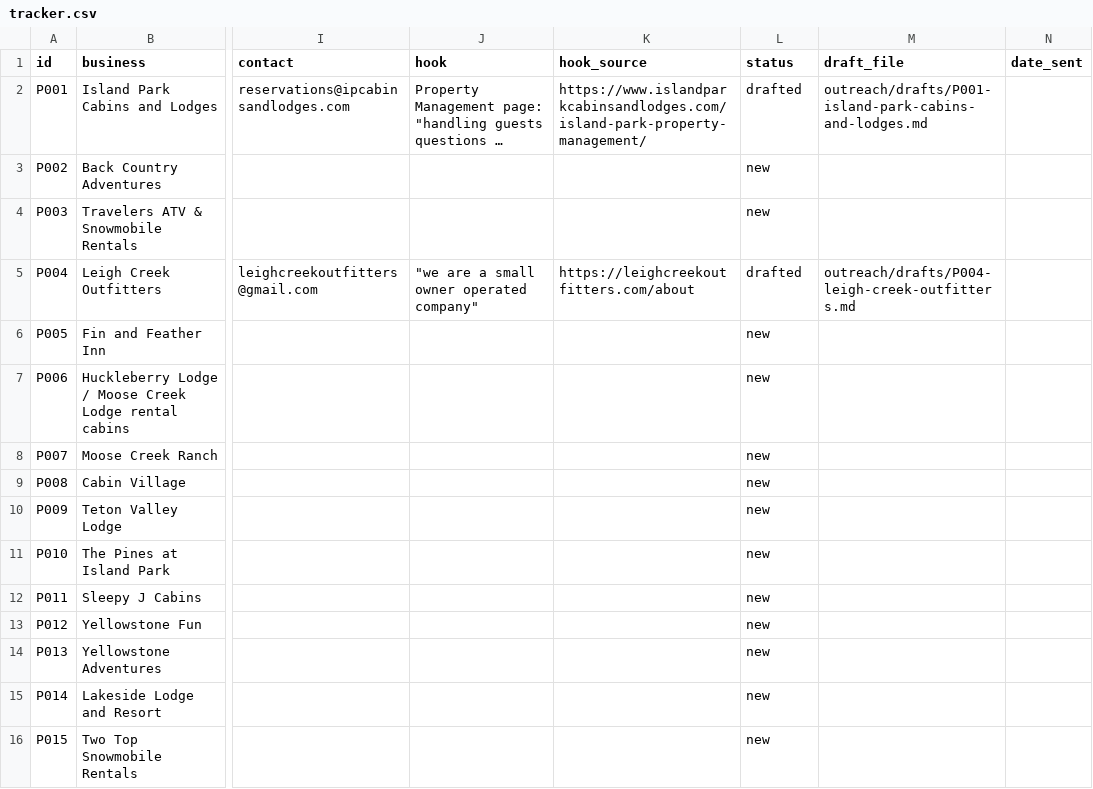
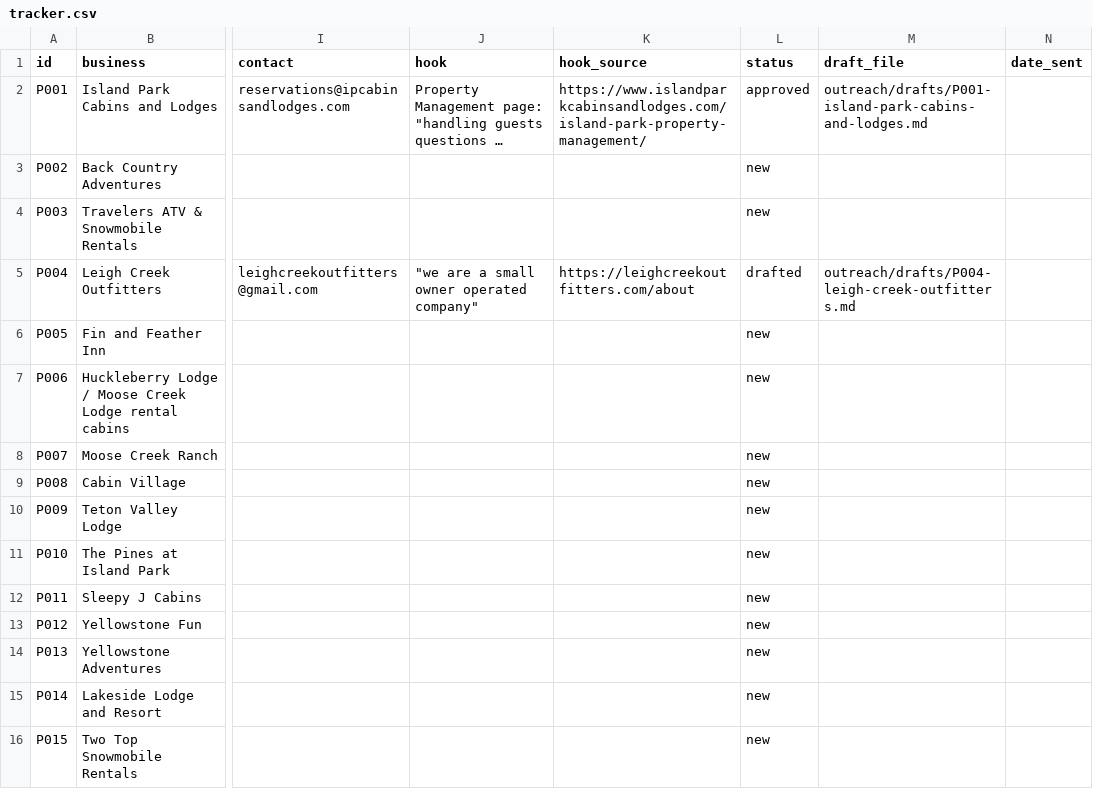
Before and after one commit to RykerK120/RykerK120, a CSV file: outreach/tracker.csv, drawn as a sheet; only a part is shown, gaps mark what is left out; long unchanged cells end in …; the diff names each change by its address in the sheet, - before the commit and + after, or states it on an @@ line.

```diff
--- a/outreach/tracker.csv
+++ b/outreach/tracker.csv
-L2 (status): drafted
+L2 (status): approved
```
